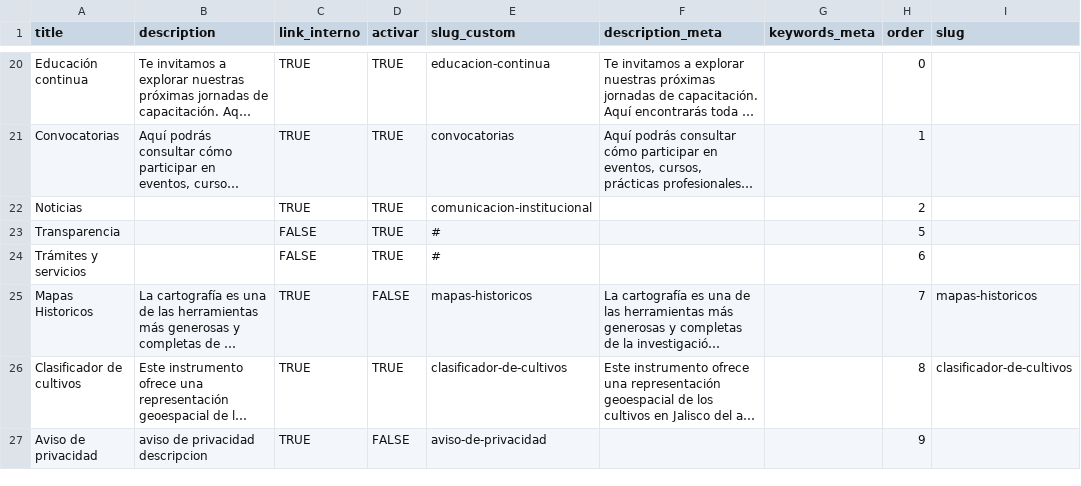
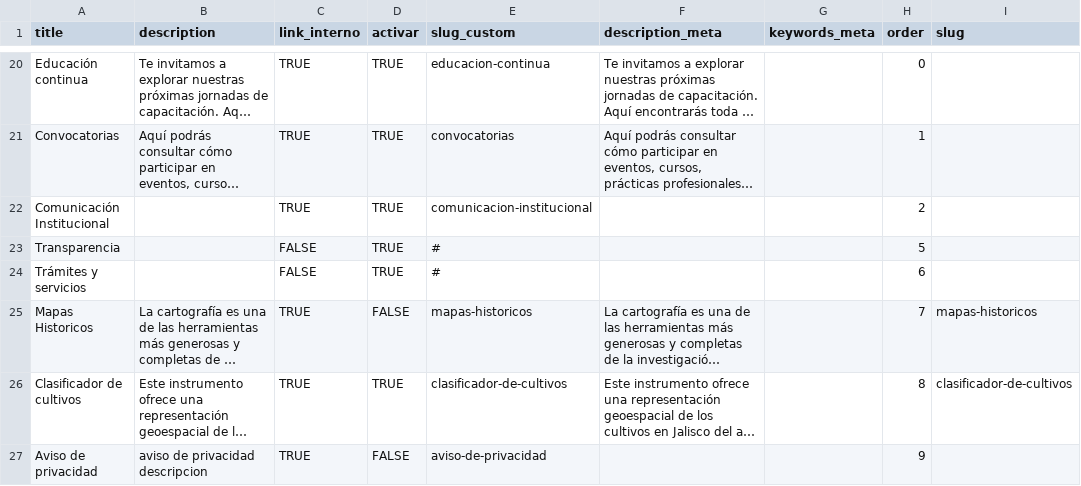
Before and after one commit to iieg-oficial/sitio2026, a CSV file: api/scripts/examples/page_import_example.csv, drawn as a sheet; only a part is shown, gaps mark what is left out; long unchanged cells end in …; the diff names each change by its address in the sheet, - before the commit and + after, or states it on an @@ line.

Commit message:
fix: cambio texto -> noticias a comunicacion institucional

```diff
--- a/api/scripts/examples/page_import_example.csv
+++ b/api/scripts/examples/page_import_example.csv
-A22 (title): Noticias
+A22 (title): Comunicación Institucional
```
Also changed, not shown: 1 other file.
